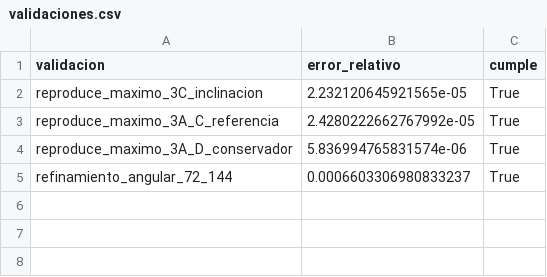
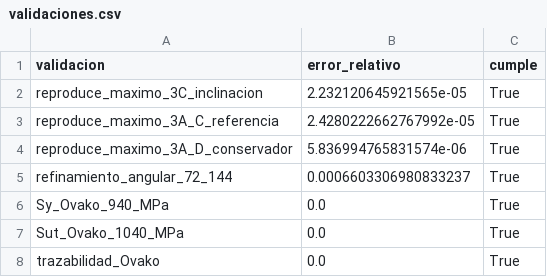
Before and after one commit to ignaciochaconuc/UC, a CSV file: Capstone/Simulación_peletizadora/resultados/etapa_3d_resistencia_fatiga/validaciones.csv, drawn as a sheet; the diff names each change by its address in the sheet, - before the commit and + after, or states it on an @@ line.

```diff
--- a/Capstone/Simulación_peletizadora/resultados/etapa_3d_resistencia_fatiga/validaciones.csv
+++ b/Capstone/Simulación_peletizadora/resultados/etapa_3d_resistencia_fatiga/validaciones.csv
+row 6: Sy_Ovako_940_MPa | 0.0 | True
+row 7: Sut_Ovako_1040_MPa | 0.0 | True
+row 8: trazabilidad_Ovako | 0.0 | True
```
Also changed, not shown: Capstone/Simulación_peletizadora/resultados/etapa_3d_resistencia_fatiga/escenarios_material.csv, Capstone/Simulación_peletizadora/resultados/etapa_3d_resistencia_fatiga/esfuerzos_nominales_secciones.csv, 15 other files.
